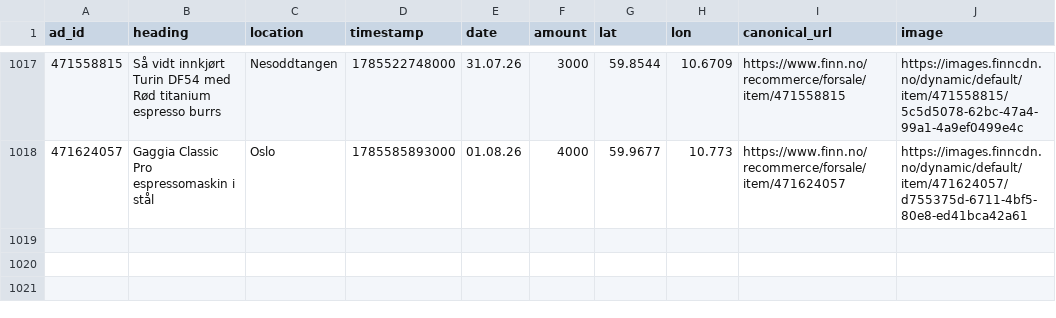
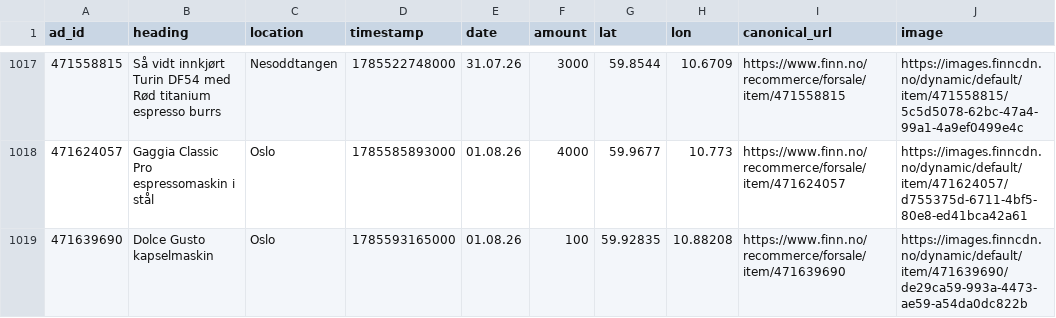
Before and after one commit to aslak01/espresso, a CSV file: data/espresso.csv, drawn as a sheet; only a part is shown, gaps mark what is left out; the diff names each change by its address in the sheet, - before the commit and + after, or states it on an @@ line.

```diff
--- a/data/espresso.csv
+++ b/data/espresso.csv
+row 1019: 471639690 | Dolce Gusto kapselmaskin | Oslo | 1785593165000 | 01.08.26 | 100 | 59.92835 | 10.88208 | https://www.finn.no/recommerce/forsale/item/471639690 | https://images.finncdn.no/dynamic/default/item/471639690/de29ca59-993a-4473-ae59-a54da0dc822b
```
